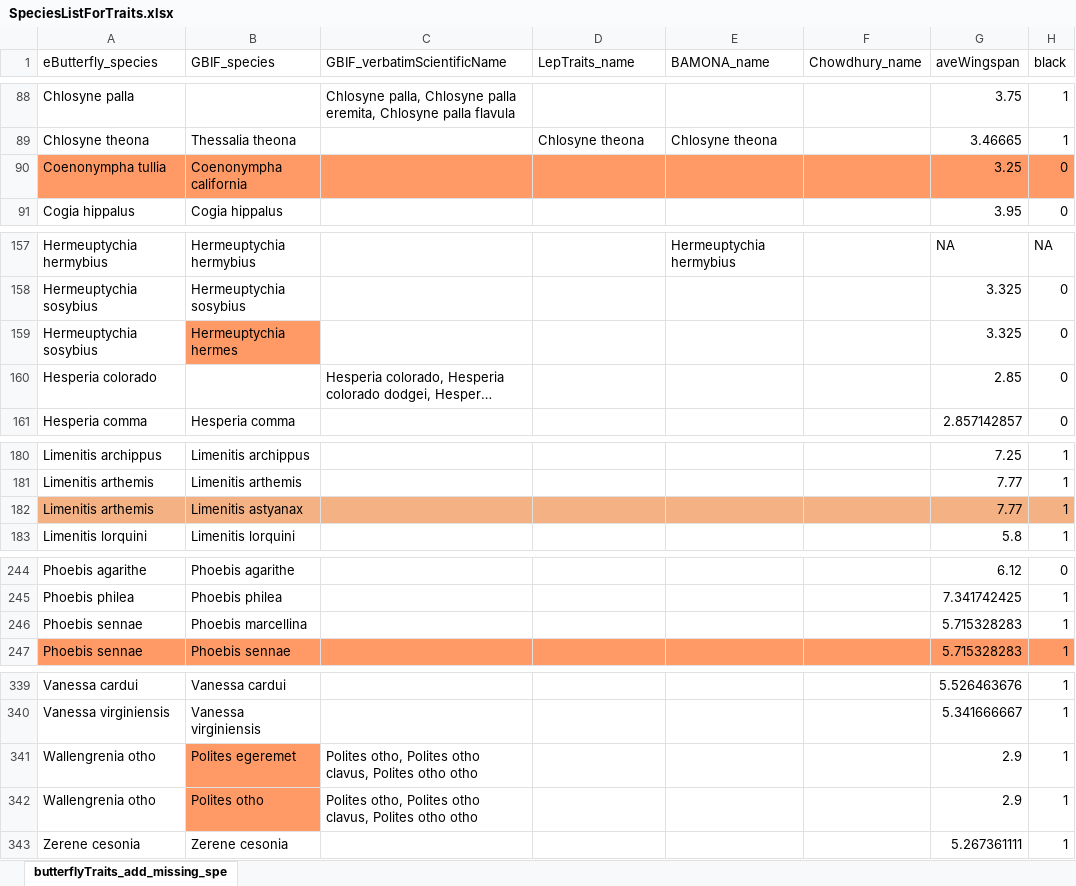
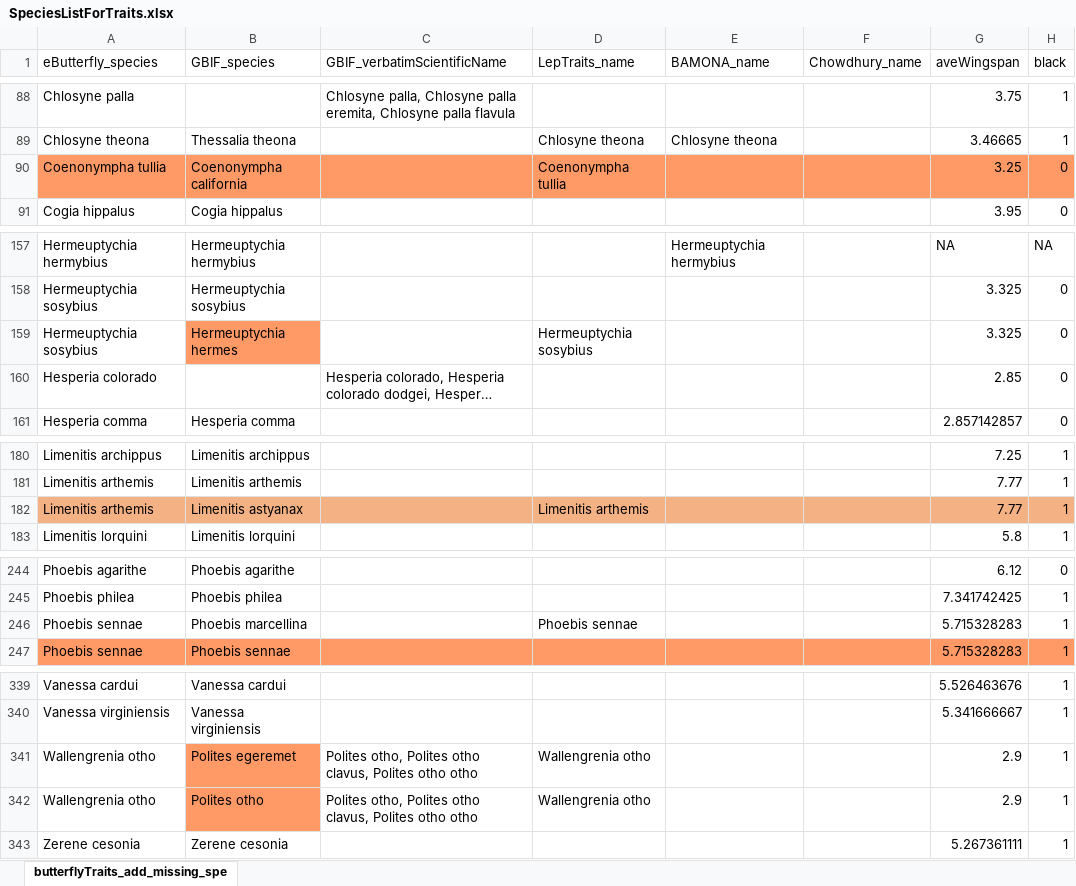
Before and after one commit to jensculrich/urban_park_community_science_project, an Excel workbook: data/lepidoptera_trait_data/lepidoptera_trait_data/SpeciesListForTraits.xlsx, sheet butterflyTraits_add_missing_spe, drawn as a sheet; only a part is shown, gaps mark what is left out; long unchanged cells end in …; values as stored, in another font and other column widths than the file's, no borders; the diff covers the shown part only; the diff names each change by its address in the sheet, - before the commit and + after, or states it on an @@ line.

Commit message:
update prep data with proper matching of leptraits by species names to get additional leptrais species data - e.g. number host plant families, voltinism

```diff
--- a/data/lepidoptera_trait_data/lepidoptera_trait_data/SpeciesListForTraits.xlsx (sheet butterflyTraits_add_missing_spe)
+++ b/data/lepidoptera_trait_data/lepidoptera_trait_data/SpeciesListForTraits.xlsx (sheet butterflyTraits_add_missing_spe)
-D90 (LepTraits_name): (empty)
+D90 (LepTraits_name): Coenonympha tullia
-D159 (LepTraits_name): (empty)
+D159 (LepTraits_name): Hermeuptychia sosybius
-D182 (LepTraits_name): (empty)
+D182 (LepTraits_name): Limenitis arthemis
-D246 (LepTraits_name): (empty)
+D246 (LepTraits_name): Phoebis sennae
-D341:D342 (LepTraits_name): (empty)
+D341:D342 (LepTraits_name): Wallengrenia otho
```
Also changed, not shown: 22 edited cells elsewhere in this sheet, 6 other files.
